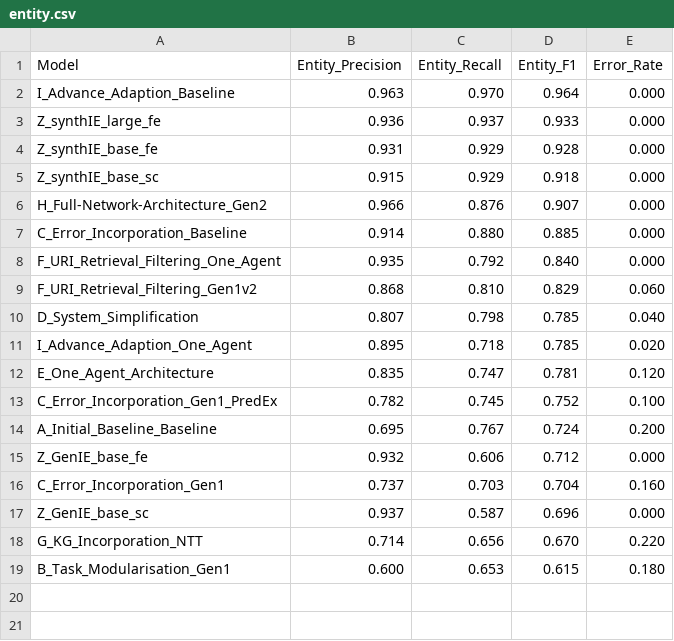
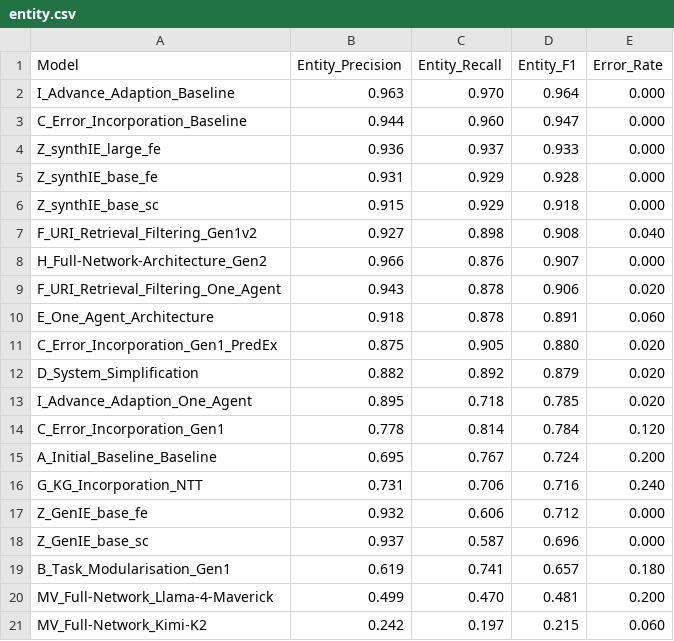
Before and after one commit to maxlautenbach/CIExMAS-Report, a CSV file: result_reports/entity.csv, drawn as a sheet.

```diff
--- a/result_reports/entity.csv
+++ b/result_reports/entity.csv
@@ -2,2 +2,3 @@ Model,Entity_Precision,Entity_Recall,Entity_F1,Error_Rate
 I_Advance_Adaption_Baseline,0.963,0.970,0.964,0.000
+C_Error_Incorporation_Baseline,0.944,0.960,0.947,0.000
 Z_synthIE_large_fe,0.936,0.937,0.933,0.000
@@ -5,15 +6,16 @@ Z_synthIE_base_fe,0.931,0.929,0.928,0.000
 Z_synthIE_base_sc,0.915,0.929,0.918,0.000
+F_URI_Retrieval_Filtering_Gen1v2,0.927,0.898,0.908,0.040
 H_Full-Network-Architecture_Gen2,0.966,0.876,0.907,0.000
-C_Error_Incorporation_Baseline,0.914,0.880,0.885,0.000
-F_URI_Retrieval_Filtering_One_Agent,0.935,0.792,0.840,0.000
-F_URI_Retrieval_Filtering_Gen1v2,0.868,0.810,0.829,0.060
-D_System_Simplification,0.807,0.798,0.785,0.040
+F_URI_Retrieval_Filtering_One_Agent,0.943,0.878,0.906,0.020
+E_One_Agent_Architecture,0.918,0.878,0.891,0.060
+C_Error_Incorporation_Gen1_PredEx,0.875,0.905,0.880,0.020
+D_System_Simplification,0.882,0.892,0.879,0.020
 I_Advance_Adaption_One_Agent,0.895,0.718,0.785,0.020
-E_One_Agent_Architecture,0.835,0.747,0.781,0.120
-C_Error_Incorporation_Gen1_PredEx,0.782,0.745,0.752,0.100
+C_Error_Incorporation_Gen1,0.778,0.814,0.784,0.120
 A_Initial_Baseline_Baseline,0.695,0.767,0.724,0.200
+G_KG_Incorporation_NTT,0.731,0.706,0.716,0.240
 Z_GenIE_base_fe,0.932,0.606,0.712,0.000
-C_Error_Incorporation_Gen1,0.737,0.703,0.704,0.160
 Z_GenIE_base_sc,0.937,0.587,0.696,0.000
-G_KG_Incorporation_NTT,0.714,0.656,0.670,0.220
-B_Task_Modularisation_Gen1,0.600,0.653,0.615,0.180
+B_Task_Modularisation_Gen1,0.619,0.741,0.657,0.180
+MV_Full-Network_Llama-4-Maverick,0.499,0.470,0.481,0.200
+MV_Full-Network_Kimi-K2,0.242,0.197,0.215,0.060
```
Also changed, not shown: result_reports/object.csv, result_reports/predicate.csv, 3 other files.
